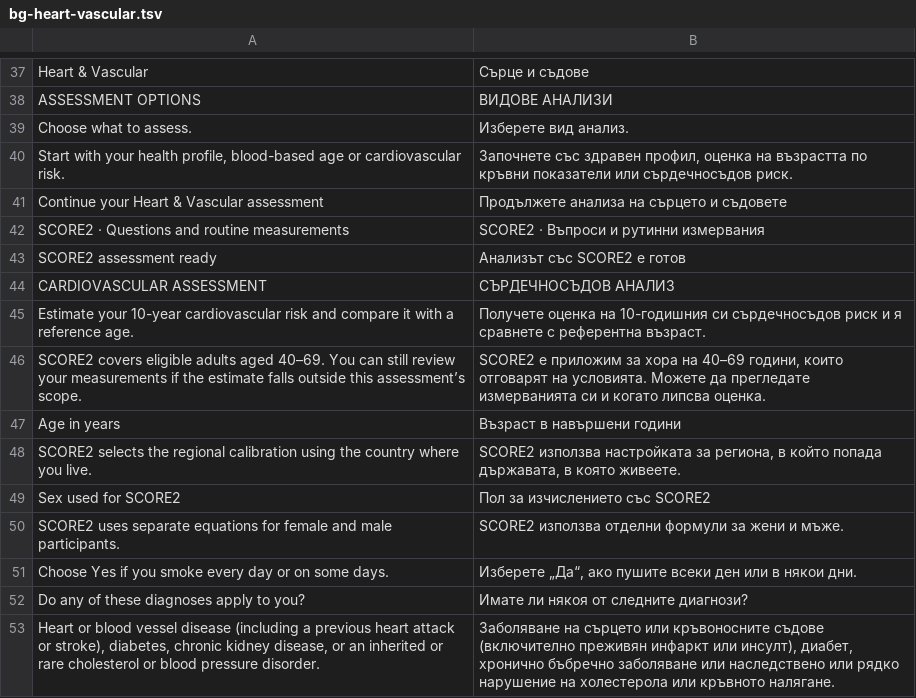
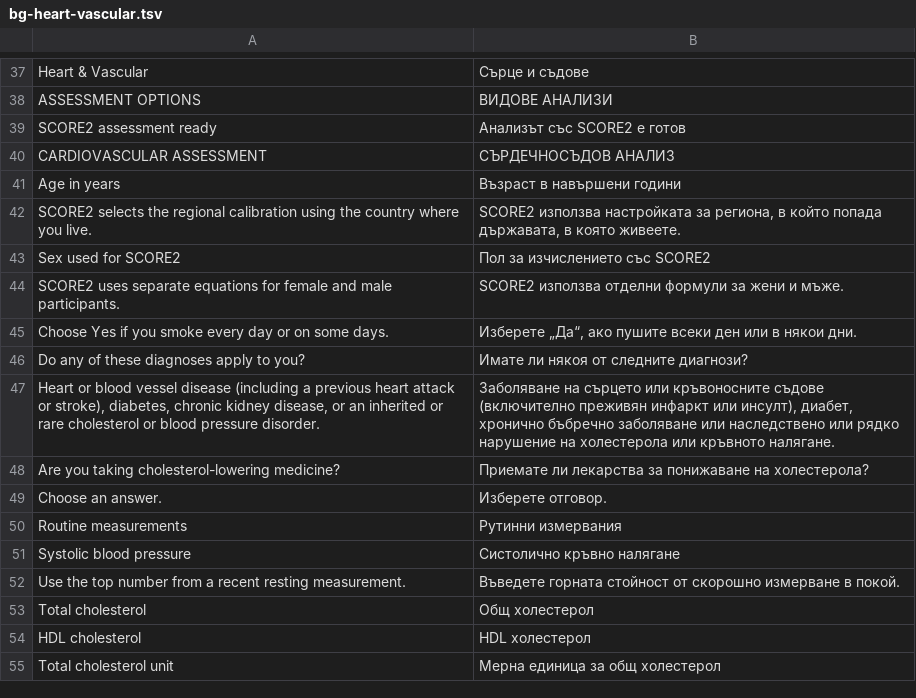
Before and after one commit to georgi-cole/geneticage, a TSV file: design/localization/bg-heart-vascular.tsv, drawn as a sheet; only a part is shown, gaps mark what is left out; the shorter side is filled out with more unchanged rows; removed rows and columns are numbered as before the commit, all else as after; the diff covers the shown part only; the diff names each change by its address in the sheet, - before the commit and + after, or states it on an @@ line.

Commit message:
Guide Heart and Vascular assessment and simplify report

```diff
--- a/design/localization/bg-heart-vascular.tsv
+++ b/design/localization/bg-heart-vascular.tsv
-row 39: Choose what to assess. | Изберете вид анализ.
-row 40: Start with your health profile, blood-based age or cardiovascular risk. | Започнете със здравен профил, оценка на възрастта по кръвни показатели или сърдечносъдов риск.
-row 41: Continue your Heart & Vascular assessment | Продължете анализа на сърцето и съдовете
-row 42: SCORE2 · Questions and routine measurements | SCORE2 · Въпроси и рутинни измервания
-row 45: Estimate your 10-year cardiovascular risk and compare it with a reference age. | Получете оценка на 10-годишния си сърдечносъдов риск и я сравнете с референтна възраст.
-row 46: SCORE2 covers eligible adults aged 40–69. You can still review your measurements if the estimate falls outside this assessment’s scope. | SCORE2 е приложим за хора на 40–69 години, които отговарят на условията. Можете да прегледате измерванията си и когато липсва оценка.
```
Also changed, not shown: 23 added rows and 9 removed rows elsewhere in this file, 10 other files.
